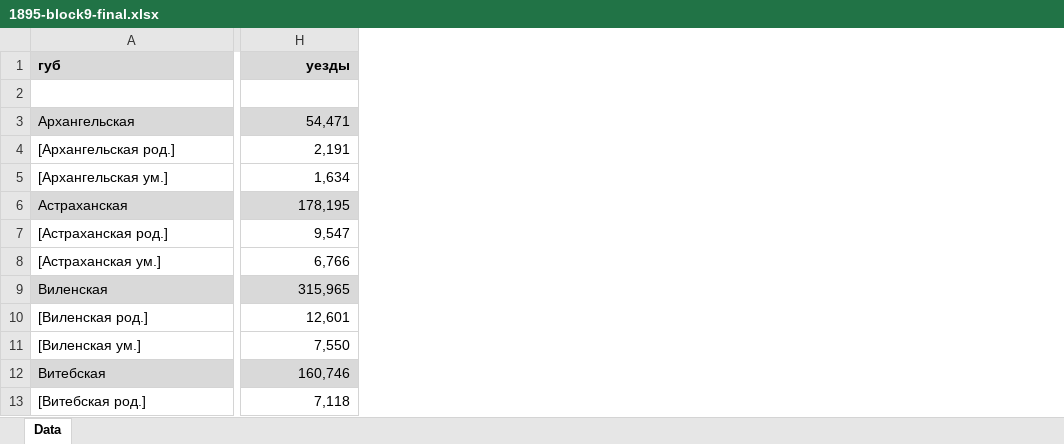
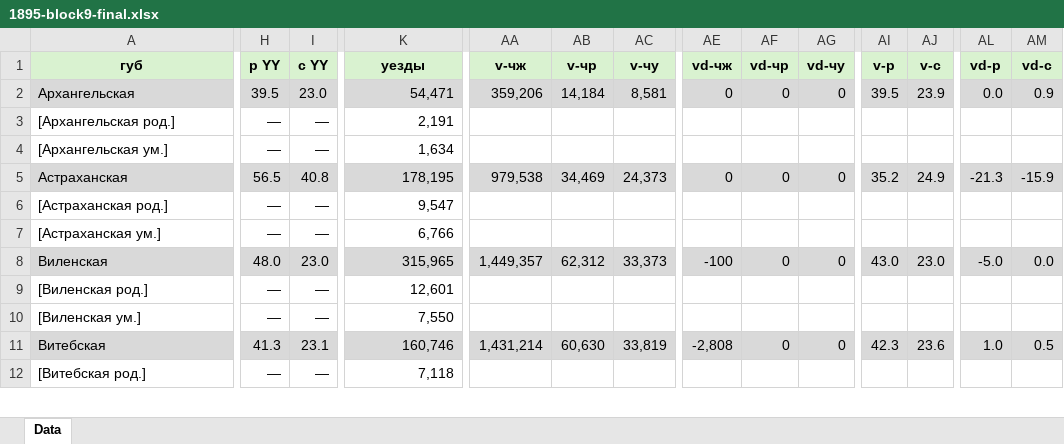
Before and after one commit to oboguev/RTSS, an Excel workbook: rtss-pre1917/src/main/resources/ugvi/year-volumes/work/1895/1895-block9-final.xlsx, sheet Data, drawn as a sheet; only a part is shown, gaps mark what is left out; values as stored, in another font and other column widths than the file's, no borders; removed rows and columns are numbered as before the commit, all else as after; rows hold the shown columns only; the diff covers the shown part only; the diff names each change by its address in the sheet, - before the commit and + after, or states it on an @@ line.

```diff
--- a/rtss-pre1917/src/main/resources/ugvi/year-volumes/work/1895/1895-block9-final.xlsx (sheet Data)
+++ b/rtss-pre1917/src/main/resources/ugvi/year-volumes/work/1895/1895-block9-final.xlsx (sheet Data)
+column H (р YY), rows 2-12: 39.5 | — | — | 56.5 | — | — | 48.0 | — | — | 41.3 | —
+column I (с YY), rows 2-12: 23.0 | — | — | 40.8 | — | — | 23.0 | — | — | 23.1 | —
+column AA (v-чж), rows 2-11: 359,206 |  |  | 979,538 |  |  | 1,449,357 |  |  | 1,431,214
+column AB (v-чр), rows 2-11: 14,184 |  |  | 34,469 |  |  | 62,312 |  |  | 60,630
+column AC (v-чу), rows 2-11: 8,581 |  |  | 24,373 |  |  | 33,373 |  |  | 33,819
+column AE (vd-чж), rows 2-11: 0 |  |  | 0 |  |  | -100 |  |  | -2,808
+column AF (vd-чр), rows 2-11: 0 |  |  | 0 |  |  | 0 |  |  | 0
+column AG (vd-чу), rows 2-11: 0 |  |  | 0 |  |  | 0 |  |  | 0
+column AI (v-р), rows 2-11: 39.5 |  |  | 35.2 |  |  | 43.0 |  |  | 42.3
+column AJ (v-с), rows 2-11: 23.9 |  |  | 24.9 |  |  | 23.0 |  |  | 23.6
+column AL (vd-р), rows 2-11: 0.0 |  |  | -21.3 |  |  | -5.0 |  |  | 1.0
+column AM (vd-с), rows 2-11: 0.9 |  |  | -15.9 |  |  | 0.0 |  |  | 0.5
@@ A1 fill: #D9D9D9 → #D9F2D0, alignment: left → center @@
@@ K1 fill: #D9D9D9 → #D9F2D0, alignment: right → center @@
+K1:Y1 merged
-row 2: (empty)
```
Also changed, not shown: 5 added columns and cell formats elsewhere in this sheet, rtss-pre1917/src/main/resources/ugvi/year-volumes/work/1894/1894-block8-final.xlsx, 4 other files.
